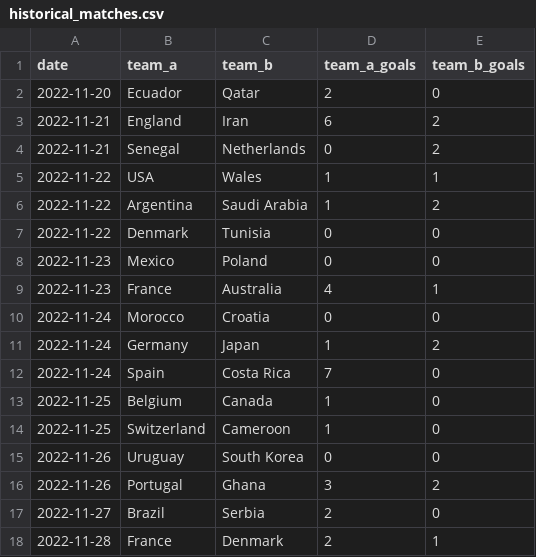
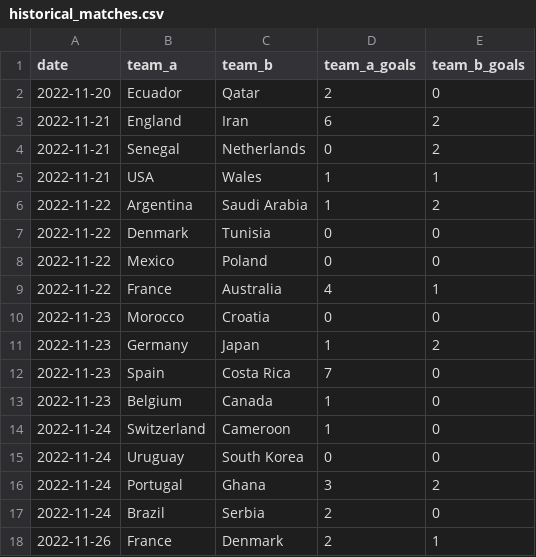
Before and after one commit to AlonRubin19/worldcup-predictor, a CSV file: data/historical_matches.csv, drawn as a sheet; only a part is shown; the diff covers the shown part only.

```diff
--- a/data/historical_matches.csv
+++ b/data/historical_matches.csv
@@ -4,15 +4,15 @@ date,team_a,team_b,team_a_goals,team_b_goals
 2022-11-21,Senegal,Netherlands,0,2
-2022-11-22,USA,Wales,1,1
+2022-11-21,USA,Wales,1,1
 2022-11-22,Argentina,Saudi Arabia,1,2
 2022-11-22,Denmark,Tunisia,0,0
-2022-11-23,Mexico,Poland,0,0
-2022-11-23,France,Australia,4,1
-2022-11-24,Morocco,Croatia,0,0
-2022-11-24,Germany,Japan,1,2
-2022-11-24,Spain,Costa Rica,7,0
-2022-11-25,Belgium,Canada,1,0
-2022-11-25,Switzerland,Cameroon,1,0
-2022-11-26,Uruguay,South Korea,0,0
-2022-11-26,Portugal,Ghana,3,2
-2022-11-27,Brazil,Serbia,2,0
-2022-11-28,France,Denmark,2,1
+2022-11-22,Mexico,Poland,0,0
+2022-11-22,France,Australia,4,1
+2022-11-23,Morocco,Croatia,0,0
+2022-11-23,Germany,Japan,1,2
+2022-11-23,Spain,Costa Rica,7,0
+2022-11-23,Belgium,Canada,1,0
+2022-11-24,Switzerland,Cameroon,1,0
+2022-11-24,Uruguay,South Korea,0,0
+2022-11-24,Portugal,Ghana,3,2
+2022-11-24,Brazil,Serbia,2,0
+2022-11-26,France,Denmark,2,1
```
Also changed, not shown: 13 edited cells elsewhere in this file.
